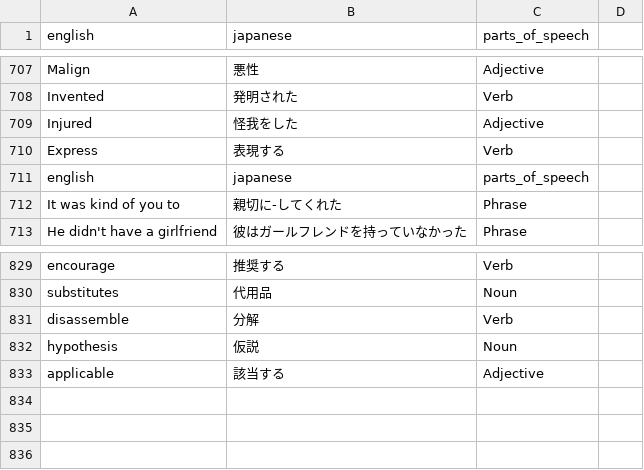
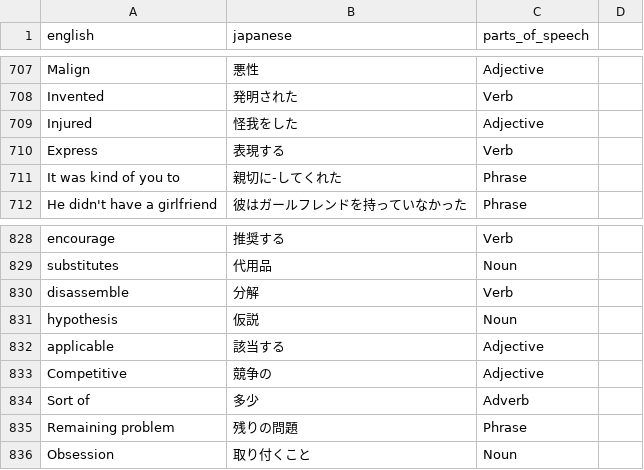
Before and after one commit to MyznEiji/Vocabulary_test, a CSV file: csv/all.csv, drawn as a sheet; only a part is shown, gaps mark what is left out.

```diff
--- a/csv/all.csv
+++ b/csv/all.csv
@@ -710,3 +710,2 @@ Injured,怪我をした,Adjective
 Express,表現する,Verb
-english,japanese,parts_of_speech
 It was kind of you to,親切に-してくれた,Phrase
@@ -833 +832,5 @@ hypothesis,仮説,Noun
 applicable,該当する,Adjective
+Competitive,競争の,Adjective
+Sort of,多少,Adverb
+Remaining problem,残りの問題,Phrase
+Obsession,取り付くこと,Noun
```
Also changed, not shown: 1 other file.
